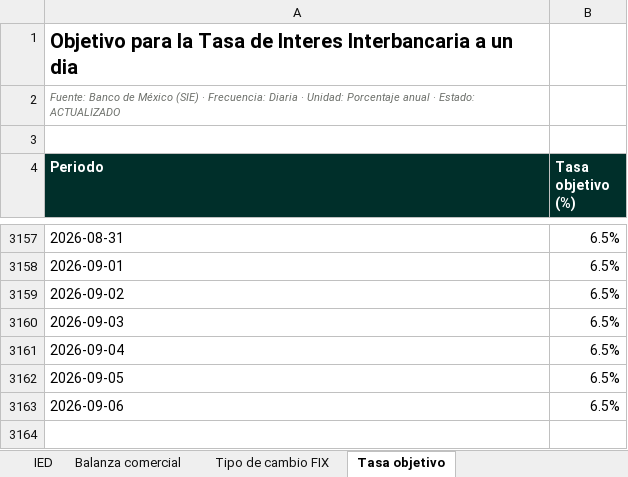
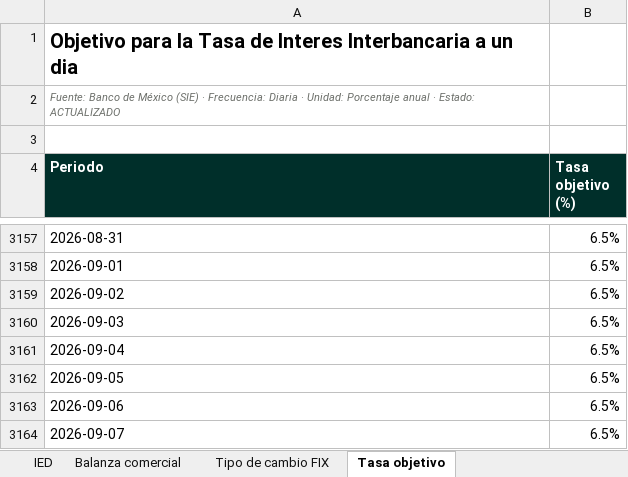
Before and after one commit to luisbuendiag/Indicadores_macroeconomicos_Mex, an Excel workbook: downloads/Indicadores_Macroeconomicos_Mexico_Actualizado.xlsx, sheet Tasa objetivo, drawn as a sheet; only a part is shown, gaps mark what is left out; values as stored, in another font and other column widths than the file's, no borders; the diff names each change by its address in the sheet, - before the commit and + after, or states it on an @@ line.

```diff
--- a/downloads/Indicadores_Macroeconomicos_Mexico_Actualizado.xlsx (sheet Tasa objetivo)
+++ b/downloads/Indicadores_Macroeconomicos_Mexico_Actualizado.xlsx (sheet Tasa objetivo)
+row 3164: 2026-09-07 | 6.5%
```
Also changed, not shown: sheet Control de actualizaciones, sheet Síntesis de coyuntura, downloads/indicadores/DESOCUP/DESOCUP_datos.xlsx, downloads/indicadores/EMIM/EMIM_datos.xlsx, 25 other files.
